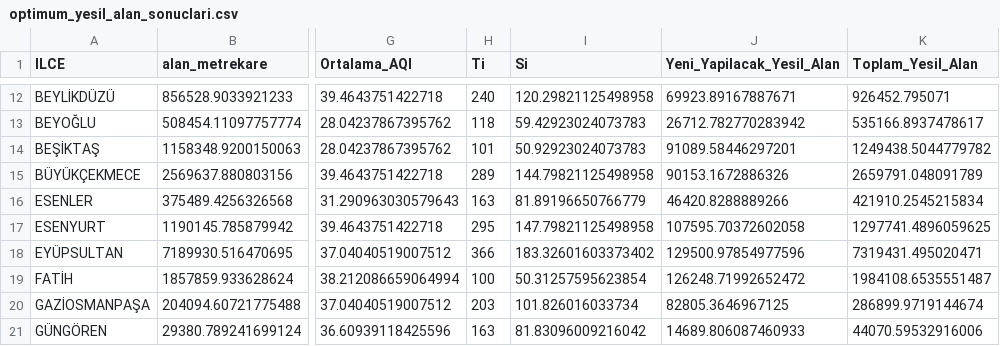
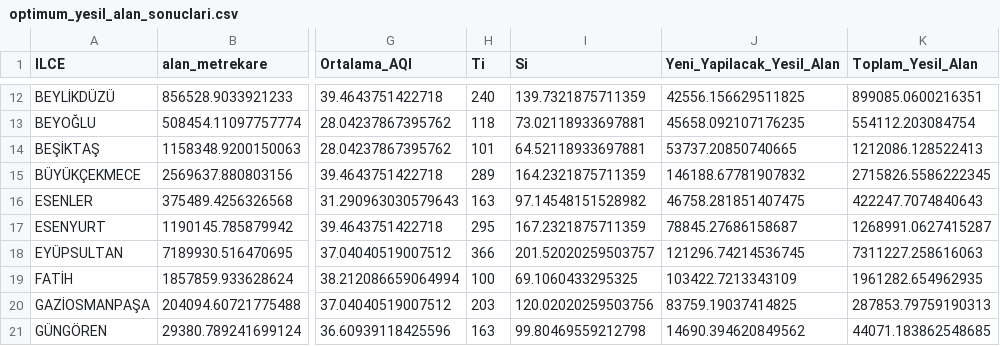
Before and after one commit to itu-itis24-doganne23/Optimization-Project, a CSV file: optimum_yesil_alan_sonuclari.csv, drawn as a sheet; only a part is shown, gaps mark what is left out; the diff covers the shown part only; the diff names each change by its address in the sheet, - before the commit and + after, or states it on an @@ line.

```diff
--- a/optimum_yesil_alan_sonuclari.csv
+++ b/optimum_yesil_alan_sonuclari.csv
-I12 (Si): 120.29821125498958
+I12 (Si): 139.7321875711359
-J12 (Yeni_Yapilacak_Yesil_Alan): 69923.89167887671
+J12 (Yeni_Yapilacak_Yesil_Alan): 42556.156629511825
-K12 (Toplam_Yesil_Alan): 926452.795071
+K12 (Toplam_Yesil_Alan): 899085.0600216351
-I13 (Si): 59.42923024073783
+I13 (Si): 73.02118933697881
-J13 (Yeni_Yapilacak_Yesil_Alan): 26712.782770283942
+J13 (Yeni_Yapilacak_Yesil_Alan): 45658.092107176235
-K13 (Toplam_Yesil_Alan): 535166.8937478617
+K13 (Toplam_Yesil_Alan): 554112.203084754
-I14 (Si): 50.92923024073783
+I14 (Si): 64.52118933697881
-J14 (Yeni_Yapilacak_Yesil_Alan): 91089.58446297201
+J14 (Yeni_Yapilacak_Yesil_Alan): 53737.20850740665
-K14 (Toplam_Yesil_Alan): 1249438.5044779782
+K14 (Toplam_Yesil_Alan): 1212086.128522413
-I15 (Si): 144.79821125498958
+I15 (Si): 164.2321875711359
-J15 (Yeni_Yapilacak_Yesil_Alan): 90153.1672886326
+J15 (Yeni_Yapilacak_Yesil_Alan): 146188.67781907832
-K15 (Toplam_Yesil_Alan): 2659791.048091789
+K15 (Toplam_Yesil_Alan): 2715826.5586222345
-I16 (Si): 81.89196650766779
+I16 (Si): 97.14548151528982
-J16 (Yeni_Yapilacak_Yesil_Alan): 46420.8288889266
+J16 (Yeni_Yapilacak_Yesil_Alan): 46758.281851407475
-K16 (Toplam_Yesil_Alan): 421910.2545215834
+K16 (Toplam_Yesil_Alan): 422247.7074840643
-I17 (Si): 147.79821125498958
+I17 (Si): 167.2321875711359
-J17 (Yeni_Yapilacak_Yesil_Alan): 107595.70372602058
+J17 (Yeni_Yapilacak_Yesil_Alan): 78845.27686158687
-K17 (Toplam_Yesil_Alan): 1297741.4896059625
+K17 (Toplam_Yesil_Alan): 1268991.0627415287
-I18 (Si): 183.32601603373402
+I18 (Si): 201.52020259503757
-J18 (Yeni_Yapilacak_Yesil_Alan): 129500.97854977596
+J18 (Yeni_Yapilacak_Yesil_Alan): 121296.74214536745
-K18 (Toplam_Yesil_Alan): 7319431.495020471
+K18 (Toplam_Yesil_Alan): 7311227.258616063
-I19 (Si): 50.31257595623854
+I19 (Si): 69.1060433295325
-J19 (Yeni_Yapilacak_Yesil_Alan): 126248.71992652472
+J19 (Yeni_Yapilacak_Yesil_Alan): 103422.7213343109
-K19 (Toplam_Yesil_Alan): 1984108.6535551487
+K19 (Toplam_Yesil_Alan): 1961282.654962935
-I20 (Si): 101.826016033734
+I20 (Si): 120.02020259503756
-J20 (Yeni_Yapilacak_Yesil_Alan): 82805.3646967125
+J20 (Yeni_Yapilacak_Yesil_Alan): 83759.19037414825
-K20 (Toplam_Yesil_Alan): 286899.9719144674
+K20 (Toplam_Yesil_Alan): 287853.79759190313
-I21 (Si): 81.83096009216042
+I21 (Si): 99.80469559212798
-J21 (Yeni_Yapilacak_Yesil_Alan): 14689.806087460933
+J21 (Yeni_Yapilacak_Yesil_Alan): 14690.394620849562
-K21 (Toplam_Yesil_Alan): 44070.59532916006
+K21 (Toplam_Yesil_Alan): 44071.183862548685
```
Also changed, not shown: 87 edited cells elsewhere in this file, 3 other files.
